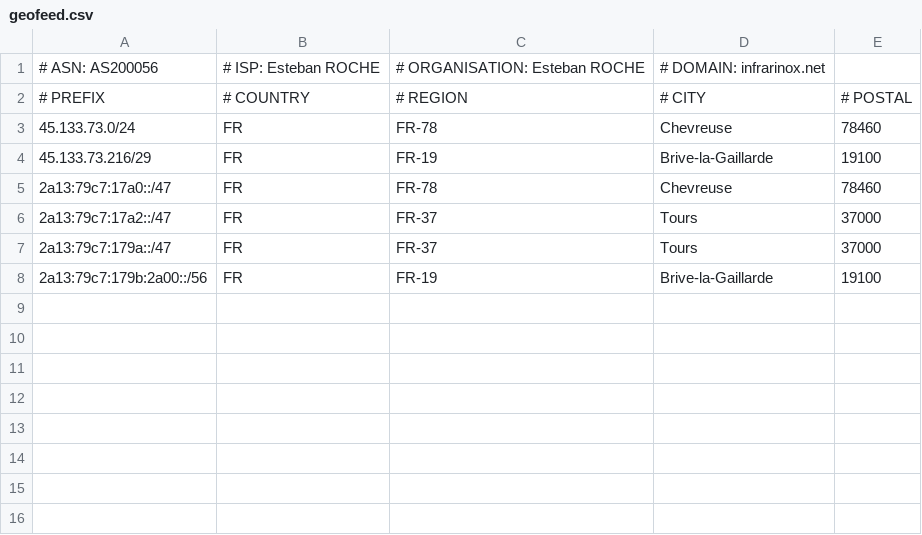
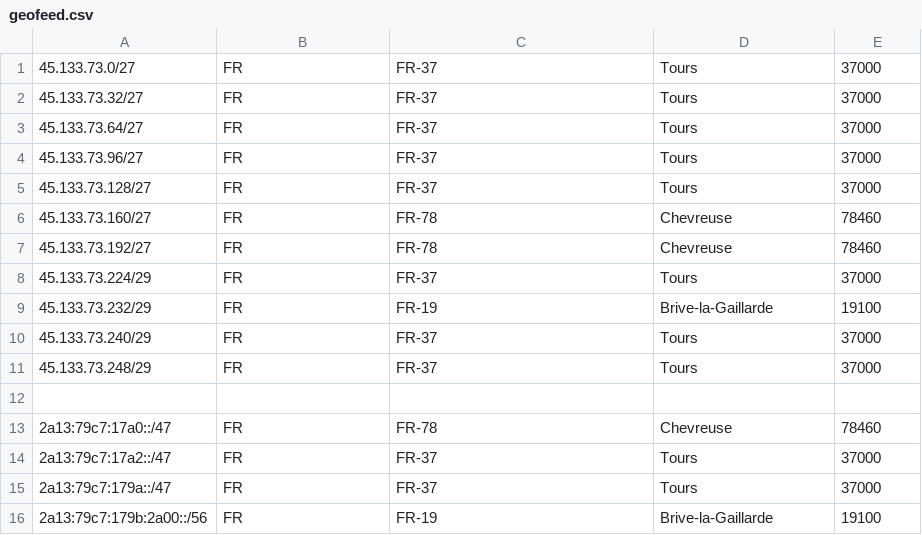
Before and after one commit to as200056/ips, a CSV file: geofeed.csv, drawn as a sheet.

Commit message:
Update geofeed.csv

```diff
--- a/geofeed.csv
+++ b/geofeed.csv
@@ -1,5 +1,13 @@
-# ASN: AS200056,# ISP: Esteban ROCHE,# ORGANISATION: Esteban ROCHE,# DOMAIN: infrarinox.net,
-# PREFIX,# COUNTRY,# REGION,# CITY,# POSTAL
-45.133.73.0/24,FR,FR-78,Chevreuse,78460
-45.133.73.216/29,FR,FR-19,Brive-la-Gaillarde,19100
+45.133.73.0/27,FR,FR-37,Tours,37000
+45.133.73.32/27,FR,FR-37,Tours,37000
+45.133.73.64/27,FR,FR-37,Tours,37000
+45.133.73.96/27,FR,FR-37,Tours,37000
+45.133.73.128/27,FR,FR-37,Tours,37000
+45.133.73.160/27,FR,FR-78,Chevreuse,78460
+45.133.73.192/27,FR,FR-78,Chevreuse,78460
+45.133.73.224/29,FR,FR-37,Tours,37000
+45.133.73.232/29,FR,FR-19,Brive-la-Gaillarde,19100
+45.133.73.240/29,FR,FR-37,Tours,37000
+45.133.73.248/29,FR,FR-37,Tours,37000
+
 2a13:79c7:17a0::/47,FR,FR-78,Chevreuse,78460
```
